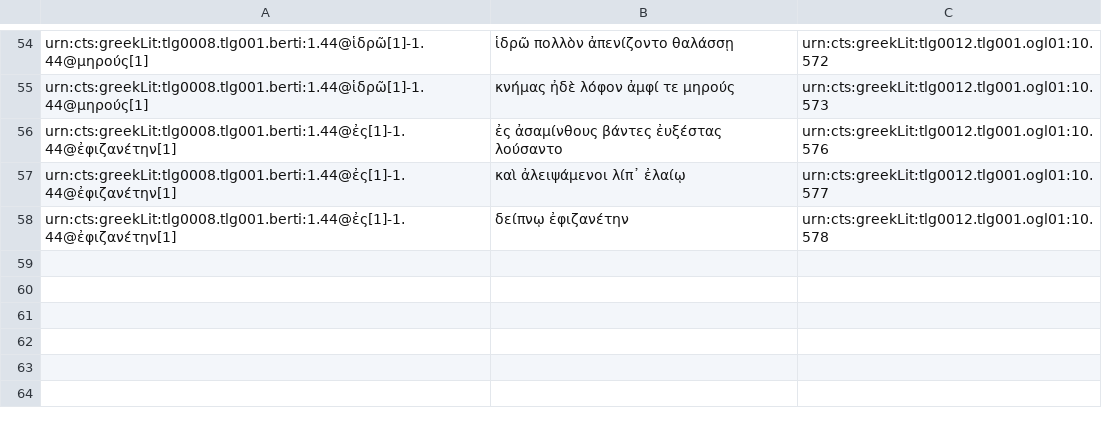
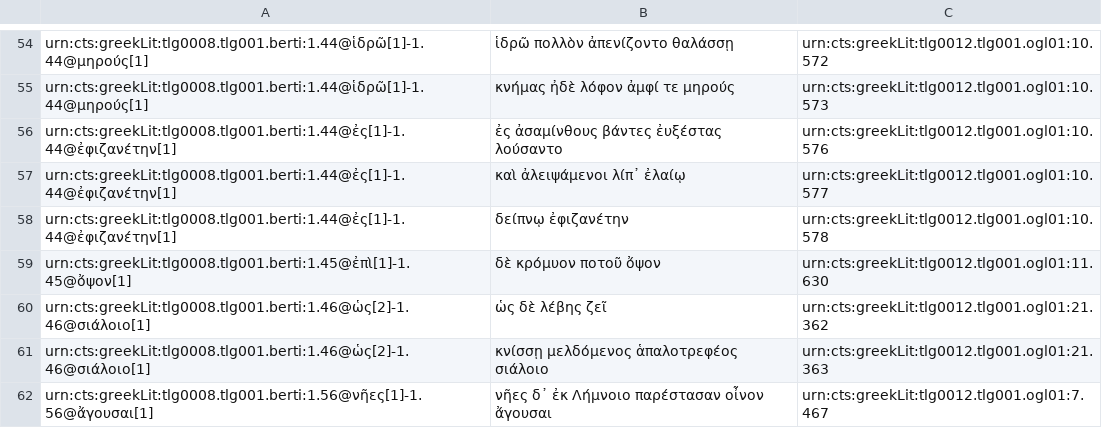
Before and after one commit to medaniel93/DigitalAthenaeus, a CSV file: homer/htr.csv, drawn as a sheet; only a part is shown, gaps mark what is left out; the diff names each change by its address in the sheet, - before the commit and + after, or states it on an @@ line.

Commit message:
Adding 5.21

```diff
--- a/homer/htr.csv
+++ b/homer/htr.csv
+row 59: urn:cts:greekLit:tlg0008.tlg001.berti:1.45@ἐπὶ[1]-1.45@ὄψον[1] | δὲ κρόμυον ποτοῦ ὄψον | urn:cts:greekLit:tlg0012.tlg001.ogl01:11.630
+row 60: urn:cts:greekLit:tlg0008.tlg001.berti:1.46@ὡς[2]-1.46@σιάλοιο[1] | ὡς δὲ λέβης ζεῖ | urn:cts:greekLit:tlg0012.tlg001.ogl01:21.362
+row 61: urn:cts:greekLit:tlg0008.tlg001.berti:1.46@ὡς[2]-1.46@σιάλοιο[1] | κνίσσῃ μελδόμενος ἁπαλοτρεφέος σιάλοιο | urn:cts:greekLit:tlg0012.tlg001.ogl01:21.363
+row 62: urn:cts:greekLit:tlg0008.tlg001.berti:1.56@νῆες[1]-1.56@ἄγουσαι[1] | νῆες δ᾽ ἐκ Λήμνοιο παρέστασαν οἶνον ἄγουσαι | urn:cts:greekLit:tlg0012.tlg001.ogl01:7.467
```
